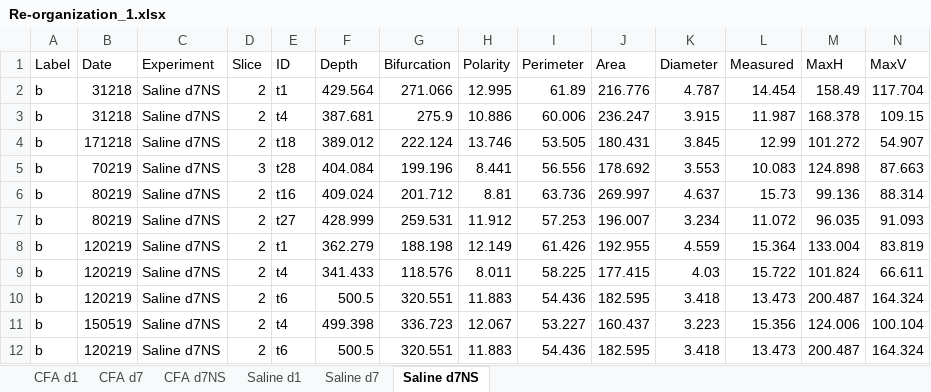
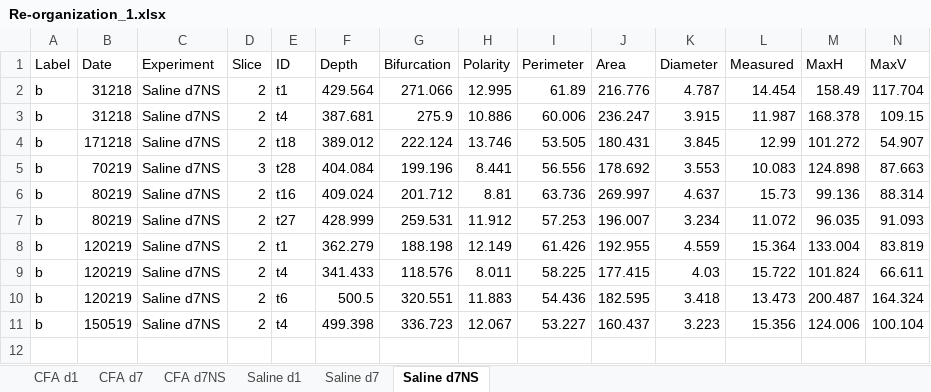
Before and after one commit to marioaacuna/gini, an Excel workbook: Data/out/Re-organization_1.xlsx, sheet Saline d7NS, drawn as a sheet; only a part is shown; values as stored, in another font and other column widths than the file's, no borders; rows hold the shown columns only; the diff names each change by its address in the sheet, - before the commit and + after, or states it on an @@ line.

```diff
--- a/Data/out/Re-organization_1.xlsx (sheet Saline d7NS)
+++ b/Data/out/Re-organization_1.xlsx (sheet Saline d7NS)
-row 12: b | 120219 | Saline d7NS | 2 | t6 | 500.5 | 320.551 | 11.883 | 54.436 | 182.595 | 3.418 | 13.473 | 200.487 | 164.324
```
Also changed, not shown: sheet CFA d1, sheet CFA d7, sheet CFA d7NS, Data/out/Re-organization_0.xlsx.
